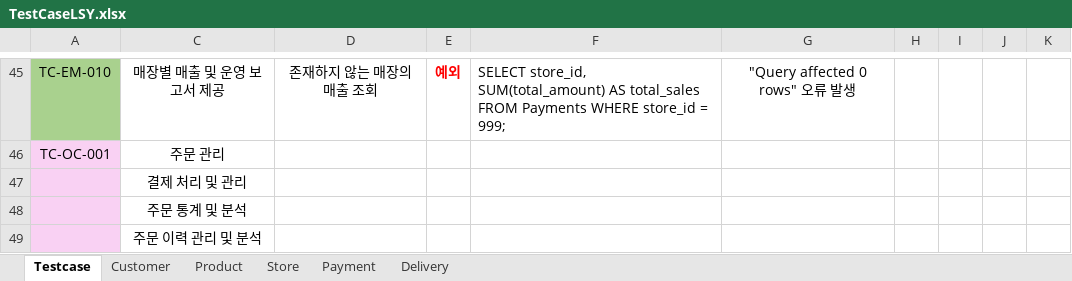
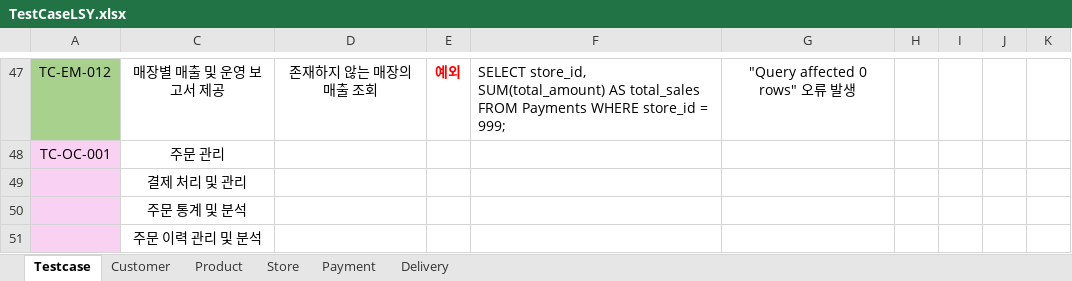
Before and after one commit to Piseumo/sodam, an Excel workbook: TestCase/TestCaseLSY.xlsx, sheet Testcase, drawn as a sheet; only a part is shown, gaps mark what is left out; values as stored, in another font and other column widths than the file's, no borders; conditional formats not drawn; addresses are those after the commit; the diff covers the shown part only; the diff names each change by its address in the sheet, - before the commit and + after, or states it on an @@ line.

```diff
--- a/TestCase/TestCaseLSY.xlsx (sheet Testcase)
+++ b/TestCase/TestCaseLSY.xlsx (sheet Testcase)
-A47: TC-EM-010
+A47: TC-EM-012
```
Also changed, not shown: 2 added rows, 30 edited cells and cell formats elsewhere in this sheet, sheet Store, hidden cells.
